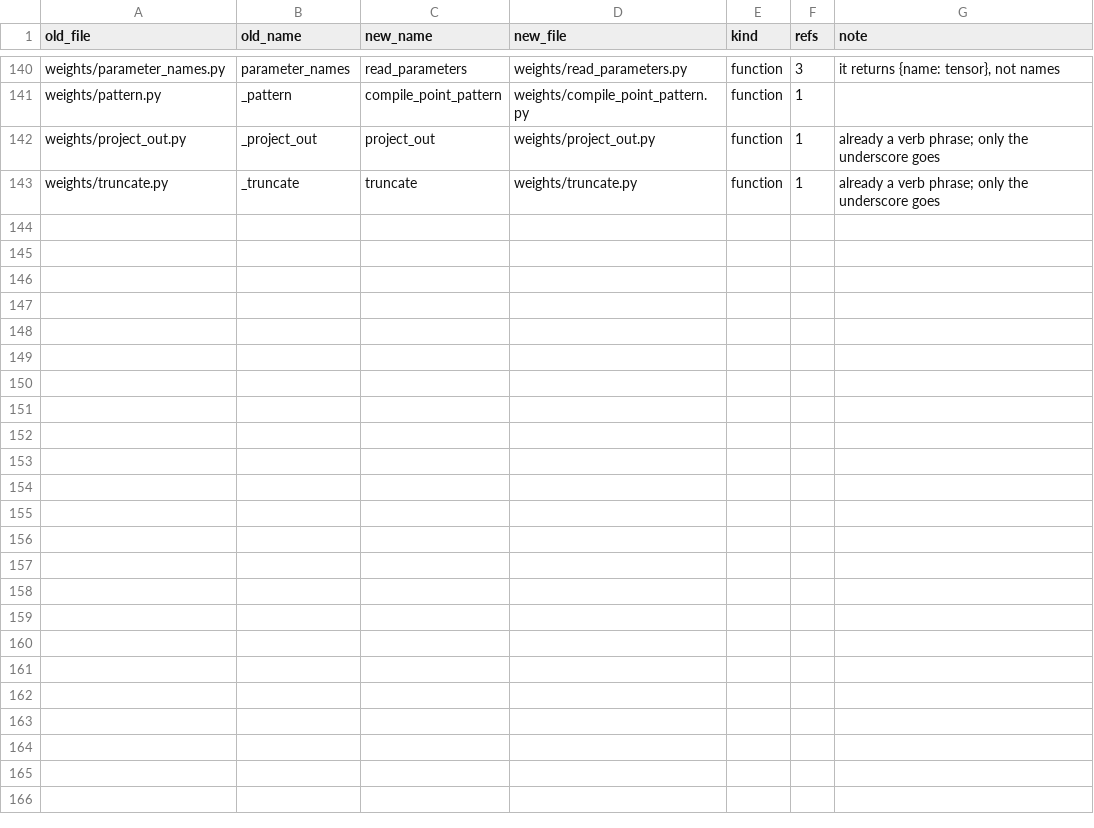
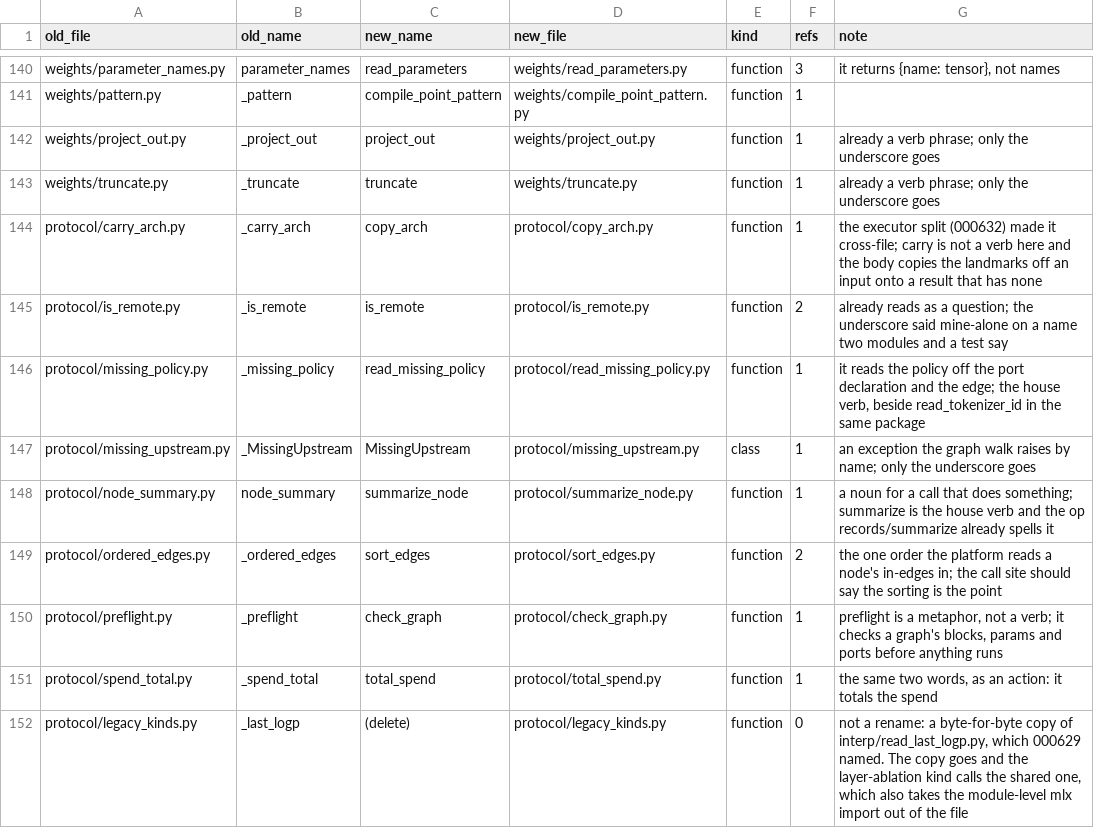
Before and after one commit to mechbench/mechbench-compute, a TSV file: scripts/migrate/renames.tsv, drawn as a sheet; only a part is shown, gaps mark what is left out; the diff names each change by its address in the sheet, - before the commit and + after, or states it on an @@ line.

```diff
--- a/scripts/migrate/renames.tsv
+++ b/scripts/migrate/renames.tsv
+row 144: protocol/carry_arch.py | _carry_arch | copy_arch | protocol/copy_arch.py | function | 1 | the executor split (000632) made it cross-file; carry is not a verb here and the body copies the landmarks off an input onto a result that has none
+row 145: protocol/is_remote.py | _is_remote | is_remote | protocol/is_remote.py | function | 2 | already reads as a question; the underscore said mine-alone on a name two modules and a test say
+row 146: protocol/missing_policy.py | _missing_policy | read_missing_policy | protocol/read_missing_policy.py | function | 1 | it reads the policy off the port declaration and the edge; the house verb, beside read_tokenizer_id in the same package
+row 147: protocol/missing_upstream.py | _MissingUpstream | MissingUpstream | protocol/missing_upstream.py | class | 1 | an exception the graph walk raises by name; only the underscore goes
+row 148: protocol/node_summary.py | node_summary | summarize_node | protocol/summarize_node.py | function | 1 | a noun for a call that does something; summarize is the house verb and the op records/summarize already spells it
+row 149: protocol/ordered_edges.py | _ordered_edges | sort_edges | protocol/sort_edges.py | function | 2 | the one order the platform reads a node's in-edges in; the call site should say the sorting is the point
+row 150: protocol/preflight.py | _preflight | check_graph | protocol/check_graph.py | function | 1 | preflight is a metaphor, not a verb; it checks a graph's blocks, params and ports before anything runs
+row 151: protocol/spend_total.py | _spend_total | total_spend | protocol/total_spend.py | function | 1 | the same two words, as an action: it totals the spend
+row 152: protocol/legacy_kinds.py | _last_logp | (delete) | protocol/legacy_kinds.py | function | 0 | not a rename: a byte-for-byte copy of interp/read_last_logp.py, which 000629 named. The copy goes and the layer-ablation kind calls the shared one, which also takes the module-level mlx import out of the file
```
Also changed, not shown: 16 other files.
